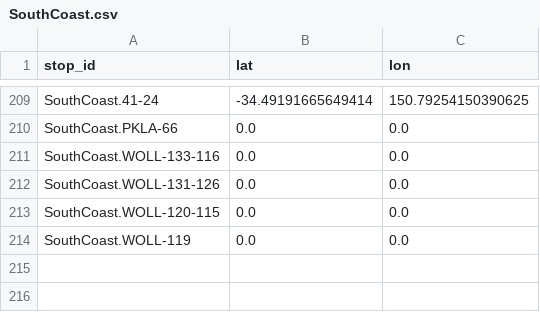
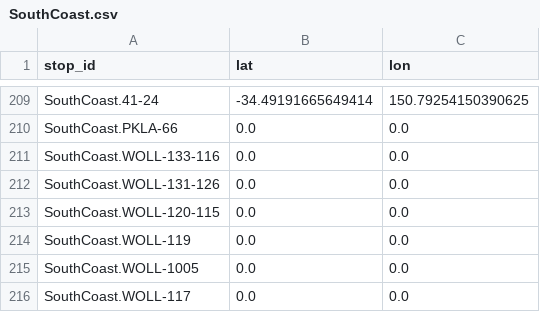
Before and after one commit to Tugzrida/tfnsw-gtfs-quirks, a CSV file: sydneytrains/locations/current/SouthCoast.csv, drawn as a sheet; only a part is shown, gaps mark what is left out; the diff names each change by its address in the sheet, - before the commit and + after, or states it on an @@ line.

```diff
--- a/sydneytrains/locations/current/SouthCoast.csv
+++ b/sydneytrains/locations/current/SouthCoast.csv
+row 215: SouthCoast.WOLL-1005 | 0.0 | 0.0
+row 216: SouthCoast.WOLL-117 | 0.0 | 0.0
```
Also changed, not shown: sydneytrains/locations/NullIslandDescriptions.csv.
